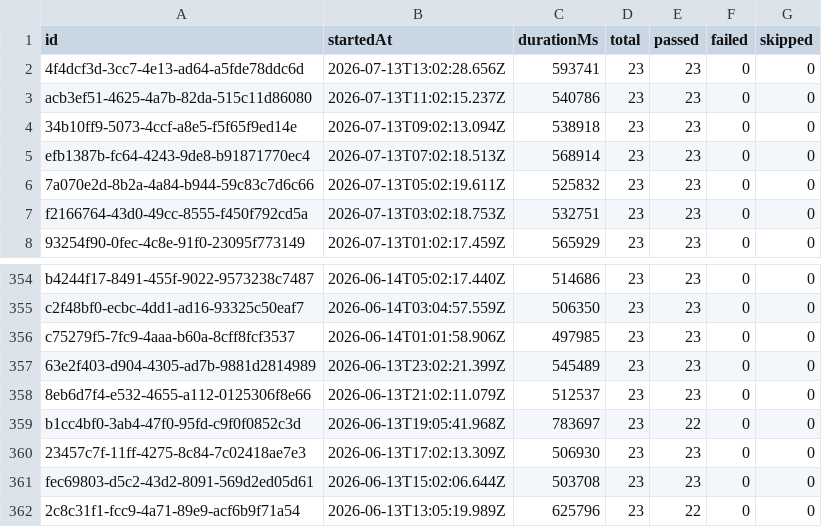
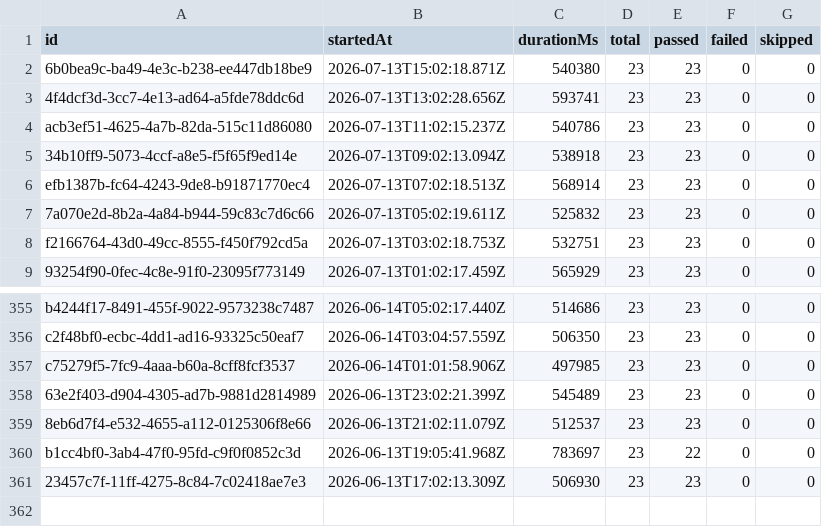
Before and after one commit to Shunyalabsai/widgets-automation, a CSV file: docs/exports/all-runs-summary.csv, drawn as a sheet; only a part is shown, gaps mark what is left out.

```diff
--- a/docs/exports/all-runs-summary.csv
+++ b/docs/exports/all-runs-summary.csv
@@ -1,2 +1,3 @@
 id,startedAt,durationMs,total,passed,failed,skipped
+6b0bea9c-ba49-4e3c-b238-ee447db18be9,2026-07-13T15:02:18.871Z,540380,23,23,0,0
 4f4dcf3d-3cc7-4e13-ad64-a5fde78ddc6d,2026-07-13T13:02:28.656Z,593741,23,23,0,0
@@ -360,3 +361 @@ b1cc4bf0-3ab4-47f0-95fd-c9f0f0852c3d,2026-06-13T19:05:41.968Z,783697,23,22,0,0
 23457c7f-11ff-4275-8c84-7c02418ae7e3,2026-06-13T17:02:13.309Z,506930,23,23,0,0
-fec69803-d5c2-43d2-8091-569d2ed05d61,2026-06-13T15:02:06.644Z,503708,23,23,0,0
-2c8c31f1-fcc9-4a71-89e9-acf6b9f71a54,2026-06-13T13:05:19.989Z,625796,23,22,0,0
```
Also changed, not shown: docs/exports/current-run.csv, 2 other files.
